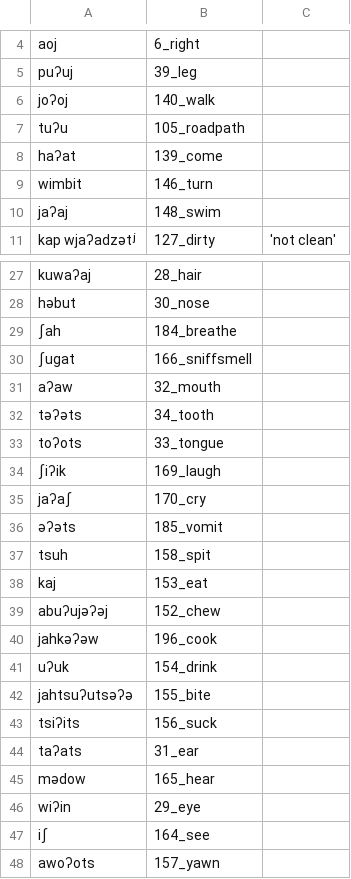
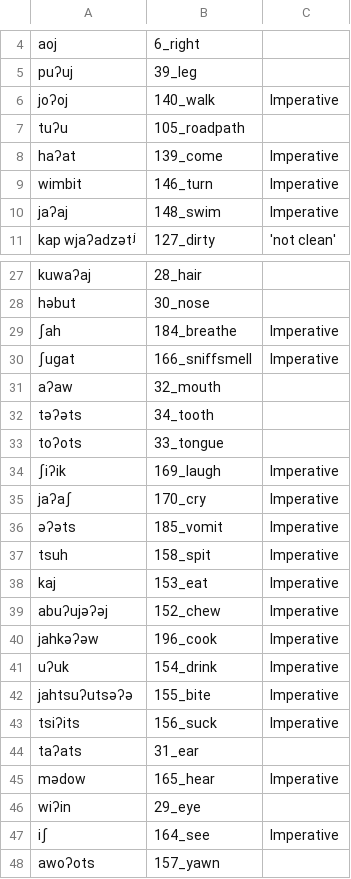
Before and after one commit to lexibank/mixezoqueanvoices, a CSV file: raw/data/Tutla/data.csv, drawn as a sheet; only a part is shown, gaps mark what is left out; the diff covers the shown part only.

Commit message:
Update data.csv

```diff
--- a/raw/data/Tutla/data.csv
+++ b/raw/data/Tutla/data.csv
@@ -5,7 +5,7 @@ aoj,6_right,
 puʔuj,39_leg,
-joʔoj,140_walk,
+joʔoj,140_walk,Imperative
 tuʔu,105_roadpath,
-haʔat,139_come,
-wimbit,146_turn,
-jaʔaj,148_swim,
+haʔat,139_come,Imperative
+wimbit,146_turn,Imperative
+jaʔaj,148_swim,Imperative
 kap wjaʔadzətʲ,127_dirty,'not clean'
@@ -28,4 +28,4 @@ kuwaʔaj,28_hair,
 həbut,30_nose,
-ʃah,184_breathe,
-ʃugat,166_sniffsmell,
+ʃah,184_breathe,Imperative
+ʃugat,166_sniffsmell,Imperative
 aʔaw,32_mouth,
@@ -33,16 +33,16 @@ təʔəts,34_tooth,
 toʔots,33_tongue,
-ʃiʔik,169_laugh,
-jaʔaʃ,170_cry,
-əʔəts,185_vomit,
-tsuh,158_spit,
-kaj,153_eat,
-abuʔujəʔəj,152_chew,
-jahkəʔəw,196_cook,
-uʔuk,154_drink,
-jahtsuʔutsəʔə,155_bite,
-tsiʔits,156_suck,
+ʃiʔik,169_laugh,Imperative
+jaʔaʃ,170_cry,Imperative
+əʔəts,185_vomit,Imperative
+tsuh,158_spit,Imperative
+kaj,153_eat,Imperative
+abuʔujəʔəj,152_chew,Imperative
+jahkəʔəw,196_cook,Imperative
+uʔuk,154_drink,Imperative
+jahtsuʔutsəʔə,155_bite,Imperative
+tsiʔits,156_suck,Imperative
 taʔats,31_ear,
-mədow,165_hear,
+mədow,165_hear,Imperative
 wiʔin,29_eye,
-iʃ,164_see,
+iʃ,164_see,Imperative
 awoʔots,157_yawn,
```
Also changed, not shown: 2 edited cells elsewhere in this file.
